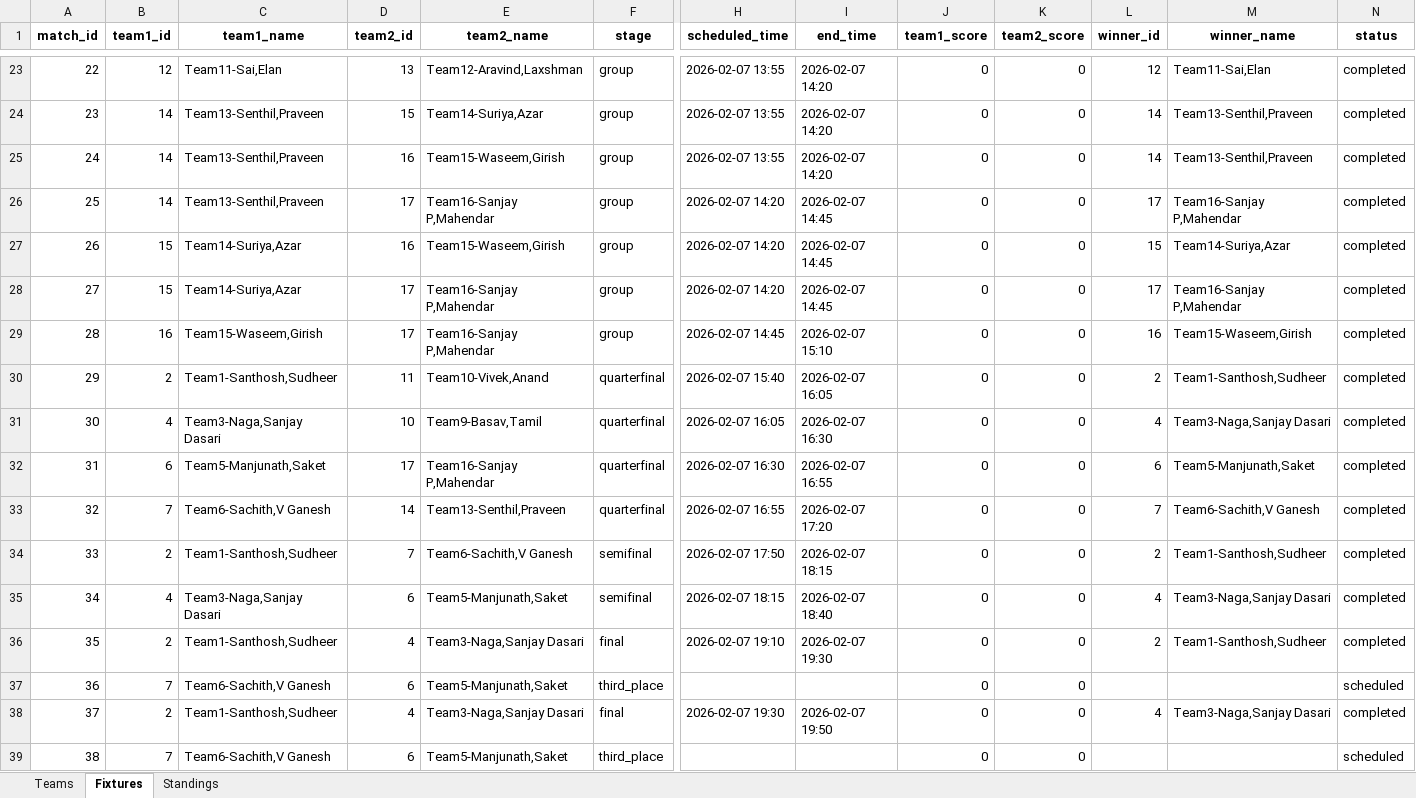
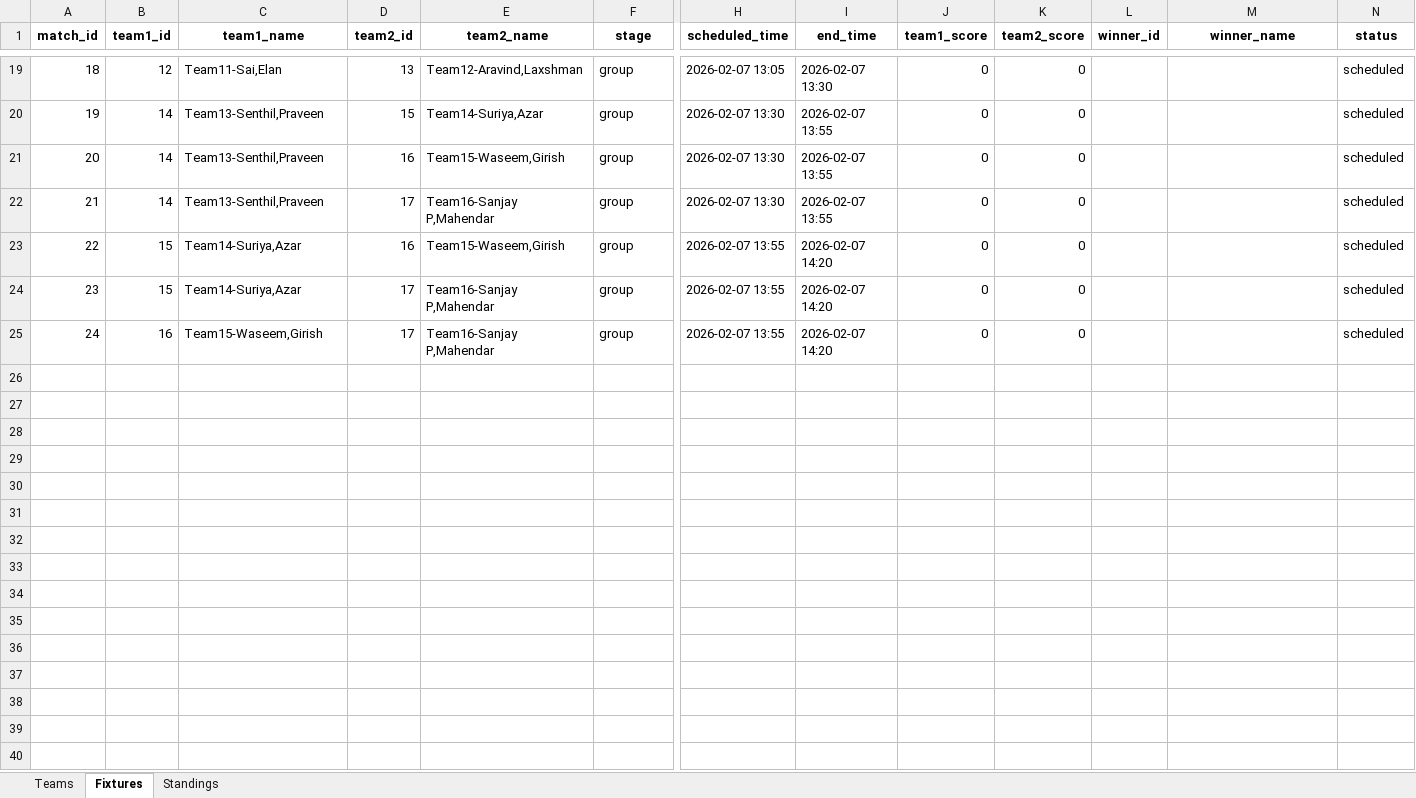
Before and after one commit to BasavarajayyaMathad/my-apps, an Excel workbook: tournament_results.xlsx, sheet Fixtures, drawn as a sheet; only a part is shown, gaps mark what is left out; values as stored, in another font and other column widths than the file's, no borders; removed rows and columns are numbered as before the commit, all else as after; rows hold the shown columns only; the diff covers the shown part only; the diff names each change by its address in the sheet, - before the commit and + after, or states it on an @@ line.

```diff
--- a/tournament_results.xlsx (sheet Fixtures)
+++ b/tournament_results.xlsx (sheet Fixtures)
@@ column A (match_id) renumbered between rows 5 and 25 @@
-H19 (scheduled_time): 2026-02-07 13:55
+H19 (scheduled_time): 2026-02-07 13:05
-I19 (end_time): 2026-02-07 14:20
+I19 (end_time): 2026-02-07 13:30
-L19 (winner_id): 12
+L19 (winner_id): (empty)
-M19 (winner_name): Team11-Sai,Elan
+M19 (winner_name): (empty)
-N19:N25 (status): completed
+N19:N25 (status): scheduled
-H20:H21 (scheduled_time): 2026-02-07 13:55
+H20:H21 (scheduled_time): 2026-02-07 13:30
-I20:I21 (end_time): 2026-02-07 14:20
+I20:I21 (end_time): 2026-02-07 13:55
-L20:L21 (winner_id): 14
+L20:L21 (winner_id): (empty)
-M20:M21 (winner_name): Team13-Senthil,Praveen
+M20:M21 (winner_name): (empty)
-H22 (scheduled_time): 2026-02-07 14:20
+H22 (scheduled_time): 2026-02-07 13:30
-I22 (end_time): 2026-02-07 14:45
+I22 (end_time): 2026-02-07 13:55
-L22 (winner_id): 17
+L22 (winner_id): (empty)
-M22 (winner_name): Team16-Sanjay P,Mahendar
+M22 (winner_name): (empty)
-H23:H24 (scheduled_time): 2026-02-07 14:20
+H23:H24 (scheduled_time): 2026-02-07 13:55
-I23:I24 (end_time): 2026-02-07 14:45
+I23:I24 (end_time): 2026-02-07 14:20
-L23 (winner_id): 15
+L23 (winner_id): (empty)
-M23 (winner_name): Team14-Suriya,Azar
+M23 (winner_name): (empty)
-L24 (winner_id): 17
+L24 (winner_id): (empty)
-M24 (winner_name): Team16-Sanjay P,Mahendar
+M24 (winner_name): (empty)
-H25 (scheduled_time): 2026-02-07 14:45
+H25 (scheduled_time): 2026-02-07 13:55
-I25 (end_time): 2026-02-07 15:10
+I25 (end_time): 2026-02-07 14:20
-L25 (winner_id): 16
+L25 (winner_id): (empty)
-M25 (winner_name): Team15-Waseem,Girish
+M25 (winner_name): (empty)
-row 30: 29 | 2 | Team1-Santhosh,Sudheer | 11 | Team10-Vivek,Anand | quarterfinal | 2026-02-07 15:40 | 2026-02-07 16:05 | 0 | 0 | 2 | Team1-Santhosh,Sudheer | completed
-row 31: 30 | 4 | Team3-Naga,Sanjay Dasari | 10 | Team9-Basav,Tamil | quarterfinal | 2026-02-07 16:05 | 2026-02-07 16:30 | 0 | 0 | 4 | Team3-Naga,Sanjay Dasari | completed
-row 32: 31 | 6 | Team5-Manjunath,Saket | 17 | Team16-Sanjay P,Mahendar | quarterfinal | 2026-02-07 16:30 | 2026-02-07 16:55 | 0 | 0 | 6 | Team5-Manjunath,Saket | completed
-row 33: 32 | 7 | Team6-Sachith,V Ganesh | 14 | Team13-Senthil,Praveen | quarterfinal | 2026-02-07 16:55 | 2026-02-07 17:20 | 0 | 0 | 7 | Team6-Sachith,V Ganesh | completed
-row 34: 33 | 2 | Team1-Santhosh,Sudheer | 7 | Team6-Sachith,V Ganesh | semifinal | 2026-02-07 17:50 | 2026-02-07 18:15 | 0 | 0 | 2 | Team1-Santhosh,Sudheer | completed
-row 35: 34 | 4 | Team3-Naga,Sanjay Dasari | 6 | Team5-Manjunath,Saket | semifinal | 2026-02-07 18:15 | 2026-02-07 18:40 | 0 | 0 | 4 | Team3-Naga,Sanjay Dasari | completed
-row 36: 35 | 2 | Team1-Santhosh,Sudheer | 4 | Team3-Naga,Sanjay Dasari | final | 2026-02-07 19:10 | 2026-02-07 19:30 | 0 | 0 | 2 | Team1-Santhosh,Sudheer | completed
-row 37: 36 | 7 | Team6-Sachith,V Ganesh | 6 | Team5-Manjunath,Saket | third_place |  |  | 0 | 0 |  |  | scheduled
-row 38: 37 | 2 | Team1-Santhosh,Sudheer | 4 | Team3-Naga,Sanjay Dasari | final | 2026-02-07 19:30 | 2026-02-07 19:50 | 0 | 0 | 4 | Team3-Naga,Sanjay Dasari | completed
-row 39: 38 | 7 | Team6-Sachith,V Ganesh | 6 | Team5-Manjunath,Saket | third_place |  |  | 0 | 0 |  |  | scheduled
```
Also changed, not shown: 4 removed rows and 87 edited cells elsewhere in this sheet, sheet Standings, sheet Teams, 5 other files.
